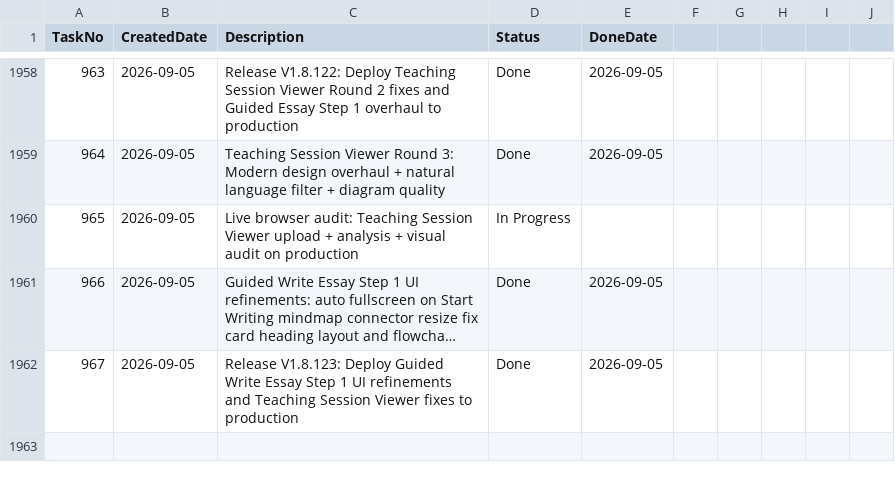
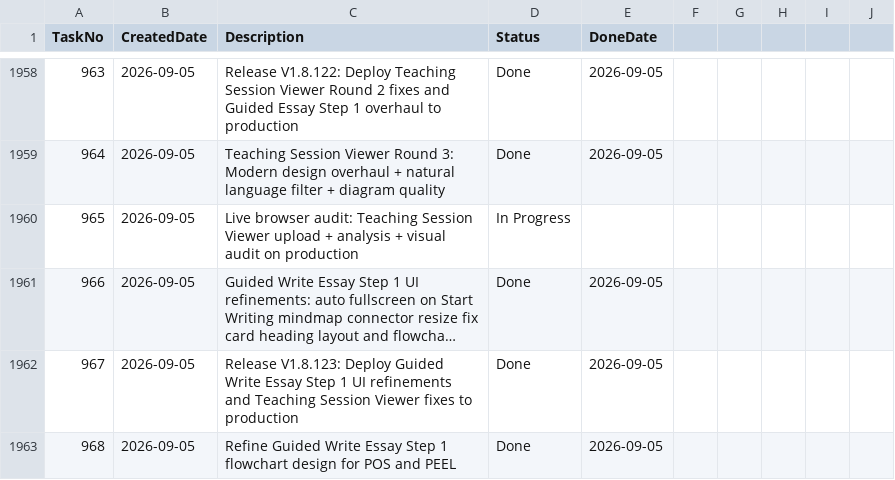
Before and after one commit to huathanhnam95-del/demoproject, a CSV file: TASK_TRACKER.csv, drawn as a sheet; only a part is shown, gaps mark what is left out; long unchanged cells end in …; the diff names each change by its address in the sheet, - before the commit and + after, or states it on an @@ line.

Commit message:
fix(guided-essay): refine Step 1 flowchart layout for POS tree and PEEL sequential pipeline

```diff
--- a/TASK_TRACKER.csv
+++ b/TASK_TRACKER.csv
+row 1963: 968 | 2026-09-05 | Refine Guided Write Essay Step 1 flowchart design for POS and PEEL | Done | 2026-09-05
```
Also changed, not shown: 2 other files.
